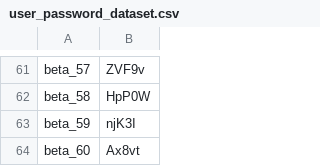
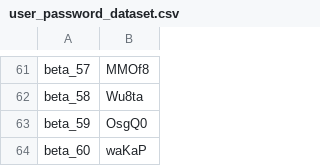
Before and after one commit to industrial-optimization-group/DESDEO, a CSV file: user_password_dataset.csv, drawn as a sheet; only a part is shown, gaps mark what is left out; the diff covers the shown part only; the diff names each change by its address in the sheet, - before the commit and + after, or states it on an @@ line.

```diff
--- a/user_password_dataset.csv
+++ b/user_password_dataset.csv
-B61: ZVF9v
+B61: MMOf8
-B62: HpP0W
+B62: Wu8ta
-B63: njK3I
+B63: OsgQ0
-B64: Ax8vt
+B64: waKaP
```
Also changed, not shown: 56 edited cells elsewhere in this file, 1 other file.
